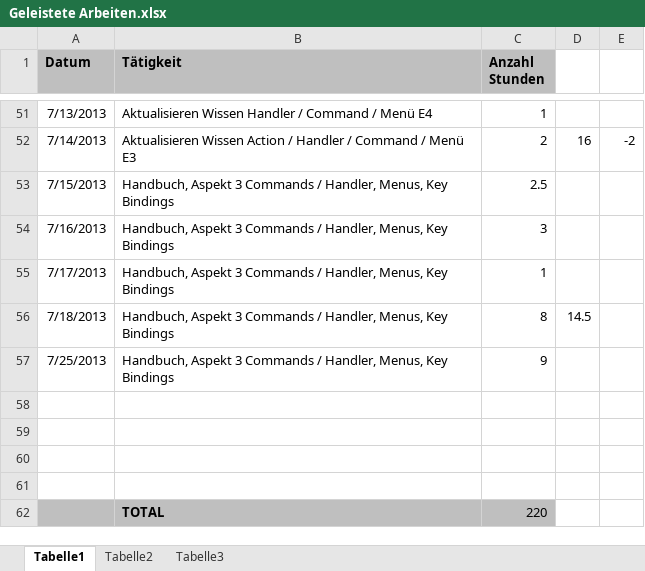
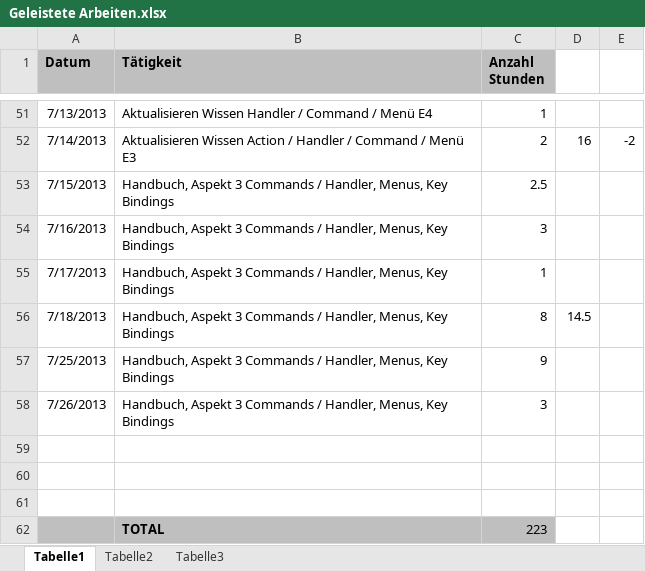
Before and after one commit to MikeR13/MAS, an Excel workbook: Planung/Geleistete Arbeiten.xlsx, sheet Tabelle1, drawn as a sheet; only a part is shown, gaps mark what is left out; values as stored, in another font and other column widths than the file's, no borders; removed rows and columns are numbered as before the commit, all else as after; the diff names each change by its address in the sheet, - before the commit and + after, or states it on an @@ line.

```diff
--- a/Planung/Geleistete Arbeiten.xlsx (sheet Tabelle1)
+++ b/Planung/Geleistete Arbeiten.xlsx (sheet Tabelle1)
+row 58: 7/26/2013 | Handbuch, Aspekt 3 Commands / Handler, Menus, Key Bindings | 3
-A62:C62 fill: none
+A62:C62 fill: #BFBFBF
-row 62: (empty)
+row 62:  | TOTAL | 223
-row 62:  | TOTAL | 220
```
Also changed, not shown: 1 other file.
